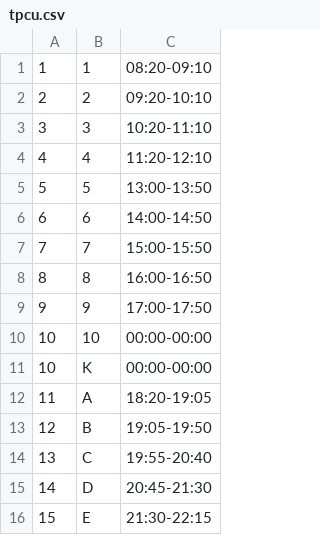
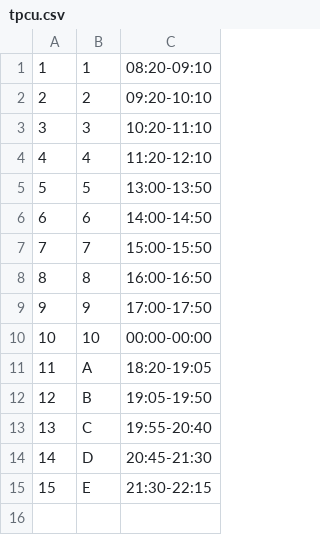
Before and after one commit to Yukaii/CrawlerMaster, a CSV file: lib/course_period/data/tpcu.csv, drawn as a sheet.

Commit message:
fix tpcu periods

```diff
--- a/lib/course_period/data/tpcu.csv
+++ b/lib/course_period/data/tpcu.csv
@@ -10,3 +10,2 @@
 10,10,00:00-00:00
-10,K,00:00-00:00
 11,A,18:20-19:05
```
Also changed, not shown: 1 other file.
